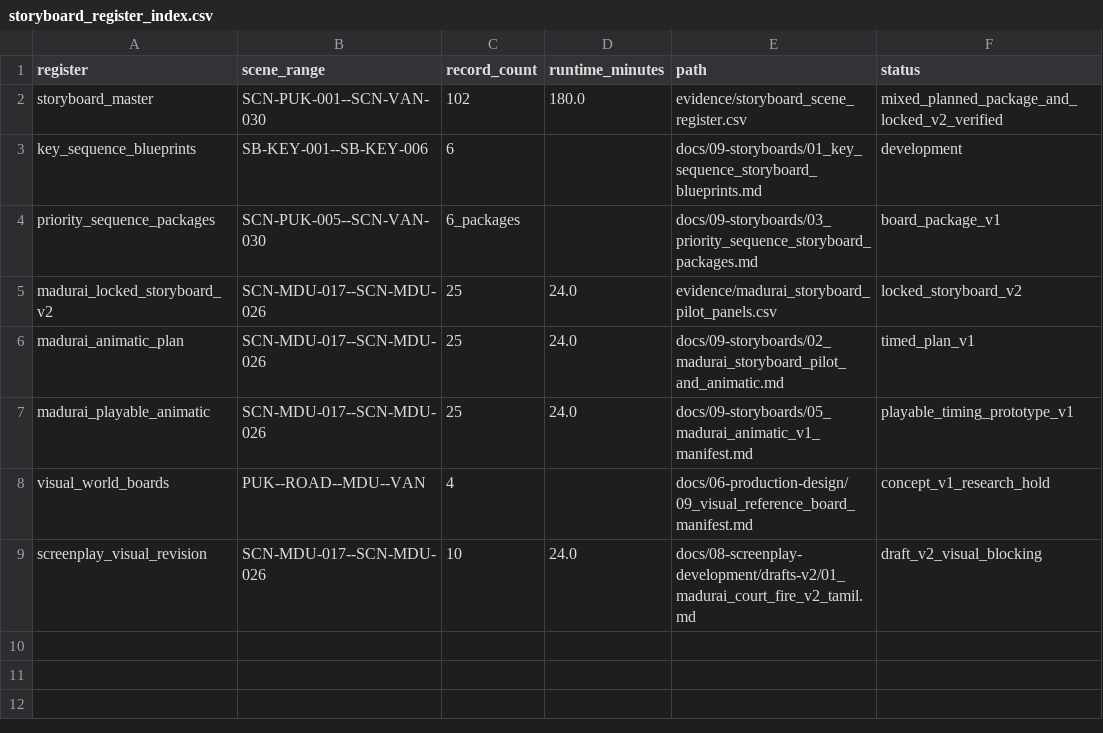
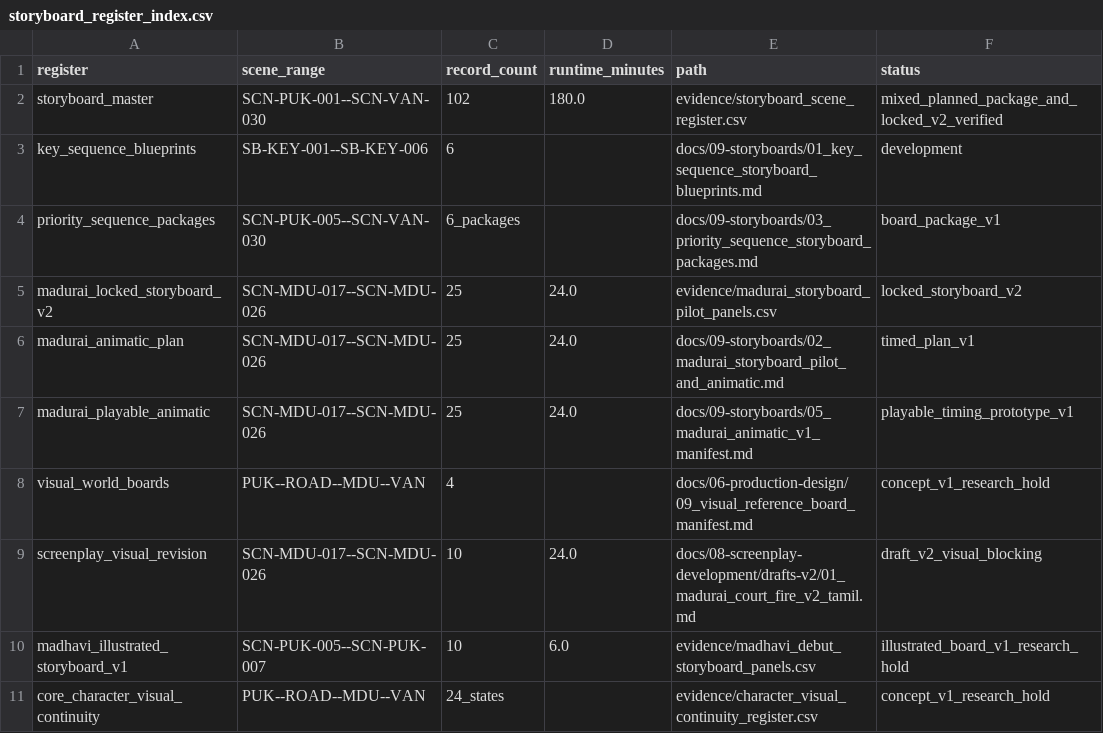
Before and after one commit to pugazg/Silpathikaram, a CSV file: evidence/storyboard_register_index.csv, drawn as a sheet.

Commit message:
Add character continuity and Madhavi debut boards

```diff
--- a/evidence/storyboard_register_index.csv
+++ b/evidence/storyboard_register_index.csv
@@ -9 +9,3 @@ visual_world_boards,PUK--ROAD--MDU--VAN,4,,docs/06-production-design/09_visual_r
 screenplay_visual_revision,SCN-MDU-017--SCN-MDU-026,10,24.0,docs/08-screenplay-development/drafts-v2/01_madurai_court_fire_v2_tamil.md,draft_v2_visual_blocking
+madhavi_illustrated_storyboard_v1,SCN-PUK-005--SCN-PUK-007,10,6.0,evidence/madhavi_debut_storyboard_panels.csv,illustrated_board_v1_research_hold
+core_character_visual_continuity,PUK--ROAD--MDU--VAN,24_states,,evidence/character_visual_continuity_register.csv,concept_v1_research_hold
```
Also changed, not shown: evidence/storyboard_scene_register.csv, 10 other files.
